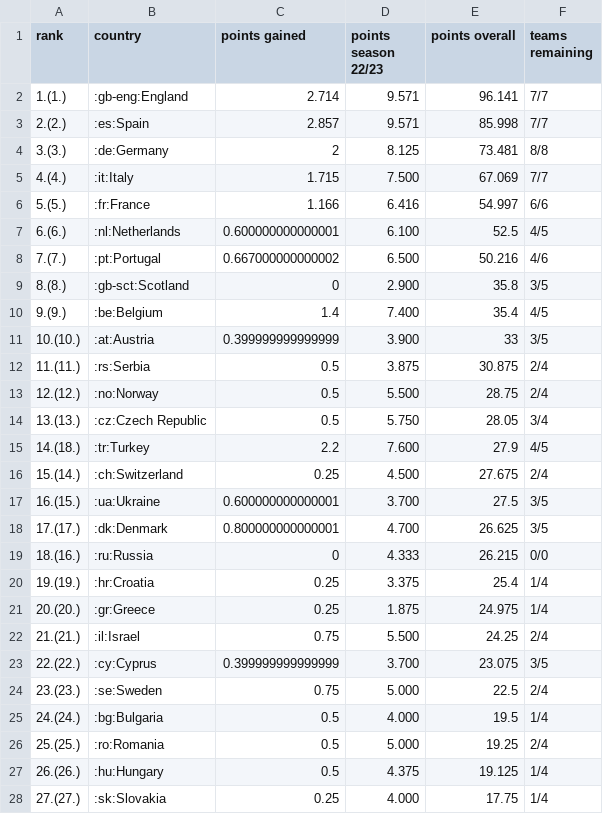
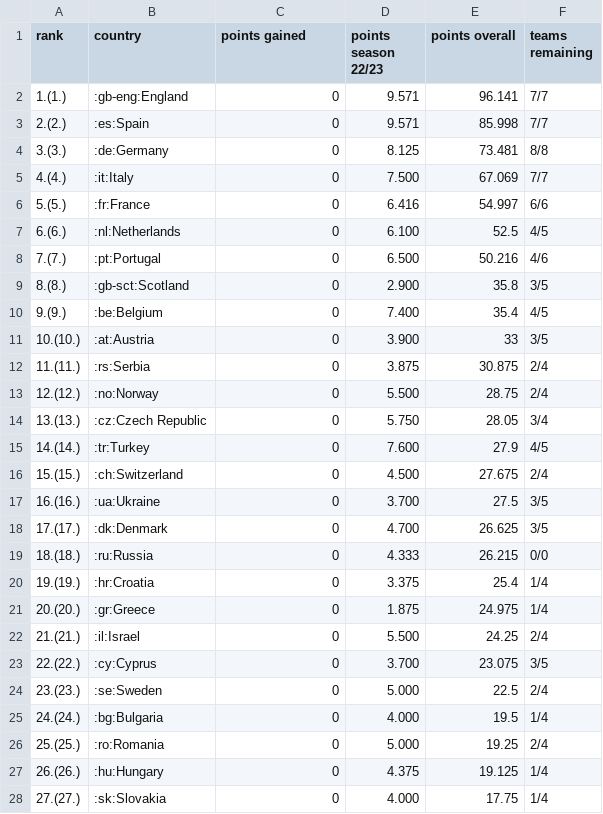
Before and after one commit to swissfootdata/UEFA_Rankings, a CSV file: Output/uefa_ranking.csv, drawn as a sheet; only a part is shown; the diff covers the shown part only.

```diff
--- a/Output/uefa_ranking.csv
+++ b/Output/uefa_ranking.csv
@@ -1,28 +1,28 @@
 "rank","country","points gained","points season 22/23","points overall","teams remaining"
-"1.(1.)",":gb-eng:England",2.714,"9.571",96.141,"7/7"
-"2.(2.)",":es:Spain",2.857,"9.571",85.998,"7/7"
-"3.(3.)",":de:Germany",2,"8.125",73.481,"8/8"
-"4.(4.)",":it:Italy",1.715,"7.500",67.069,"7/7"
-"5.(5.)",":fr:France",1.166,"6.416",54.997,"6/6"
-"6.(6.)",":nl:Netherlands",0.600000000000001,"6.100",52.5,"4/5"
-"7.(7.)",":pt:Portugal",0.667000000000002,"6.500",50.216,"4/6"
+"1.(1.)",":gb-eng:England",0,"9.571",96.141,"7/7"
+"2.(2.)",":es:Spain",0,"9.571",85.998,"7/7"
+"3.(3.)",":de:Germany",0,"8.125",73.481,"8/8"
+"4.(4.)",":it:Italy",0,"7.500",67.069,"7/7"
+"5.(5.)",":fr:France",0,"6.416",54.997,"6/6"
+"6.(6.)",":nl:Netherlands",0,"6.100",52.5,"4/5"
+"7.(7.)",":pt:Portugal",0,"6.500",50.216,"4/6"
 "8.(8.)",":gb-sct:Scotland",0,"2.900",35.8,"3/5"
-"9.(9.)",":be:Belgium",1.4,"7.400",35.4,"4/5"
-"10.(10.)",":at:Austria",0.399999999999999,"3.900",33,"3/5"
-"11.(11.)",":rs:Serbia",0.5,"3.875",30.875,"2/4"
-"12.(12.)",":no:Norway",0.5,"5.500",28.75,"2/4"
-"13.(13.)",":cz:Czech Republic",0.5,"5.750",28.05,"3/4"
-"14.(18.)",":tr:Turkey",2.2,"7.600",27.9,"4/5"
-"15.(14.)",":ch:Switzerland",0.25,"4.500",27.675,"2/4"
-"16.(15.)",":ua:Ukraine",0.600000000000001,"3.700",27.5,"3/5"
-"17.(17.)",":dk:Denmark",0.800000000000001,"4.700",26.625,"3/5"
-"18.(16.)",":ru:Russia",0,"4.333",26.215,"0/0"
-"19.(19.)",":hr:Croatia",0.25,"3.375",25.4,"1/4"
-"20.(20.)",":gr:Greece",0.25,"1.875",24.975,"1/4"
-"21.(21.)",":il:Israel",0.75,"5.500",24.25,"2/4"
-"22.(22.)",":cy:Cyprus",0.399999999999999,"3.700",23.075,"3/5"
-"23.(23.)",":se:Sweden",0.75,"5.000",22.5,"2/4"
-"24.(24.)",":bg:Bulgaria",0.5,"4.000",19.5,"1/4"
-"25.(25.)",":ro:Romania",0.5,"5.000",19.25,"2/4"
-"26.(26.)",":hu:Hungary",0.5,"4.375",19.125,"1/4"
-"27.(27.)",":sk:Slovakia",0.25,"4.000",17.75,"1/4"
+"9.(9.)",":be:Belgium",0,"7.400",35.4,"4/5"
+"10.(10.)",":at:Austria",0,"3.900",33,"3/5"
+"11.(11.)",":rs:Serbia",0,"3.875",30.875,"2/4"
+"12.(12.)",":no:Norway",0,"5.500",28.75,"2/4"
+"13.(13.)",":cz:Czech Republic",0,"5.750",28.05,"3/4"
+"14.(14.)",":tr:Turkey",0,"7.600",27.9,"4/5"
+"15.(15.)",":ch:Switzerland",0,"4.500",27.675,"2/4"
+"16.(16.)",":ua:Ukraine",0,"3.700",27.5,"3/5"
+"17.(17.)",":dk:Denmark",0,"4.700",26.625,"3/5"
+"18.(18.)",":ru:Russia",0,"4.333",26.215,"0/0"
+"19.(19.)",":hr:Croatia",0,"3.375",25.4,"1/4"
+"20.(20.)",":gr:Greece",0,"1.875",24.975,"1/4"
+"21.(21.)",":il:Israel",0,"5.500",24.25,"2/4"
+"22.(22.)",":cy:Cyprus",0,"3.700",23.075,"3/5"
+"23.(23.)",":se:Sweden",0,"5.000",22.5,"2/4"
+"24.(24.)",":bg:Bulgaria",0,"4.000",19.5,"1/4"
+"25.(25.)",":ro:Romania",0,"5.000",19.25,"2/4"
+"26.(26.)",":hu:Hungary",0,"4.375",19.125,"1/4"
+"27.(27.)",":sk:Slovakia",0,"4.000",17.75,"1/4"
```
Also changed, not shown: 5 edited cells elsewhere in this file, 3 other files.
